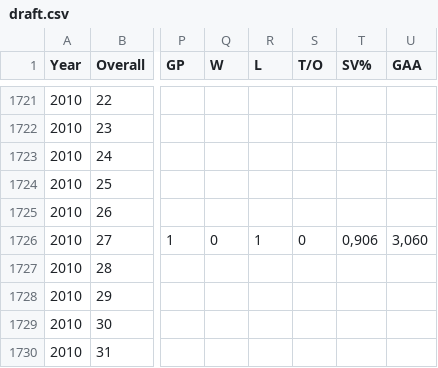
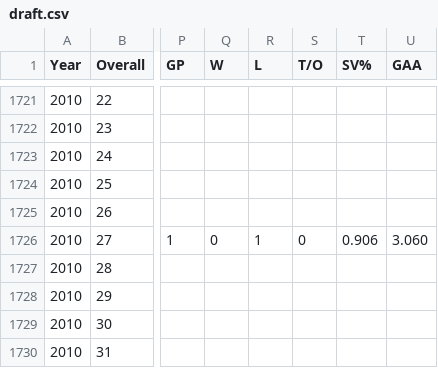
Before and after one commit to MikabuGyr/SSUI, a CSV file: draft.csv, drawn as a sheet; only a part is shown, gaps mark what is left out; the diff names each change by its address in the sheet, - before the commit and + after, or states it on an @@ line.

Commit message:
Update draft.csv

```diff
--- a/draft.csv
+++ b/draft.csv
-T1726 (SV%): 0,906
+T1726 (SV%): 0.906
-U1726 (GAA): 3,060
+U1726 (GAA): 3.060
```
